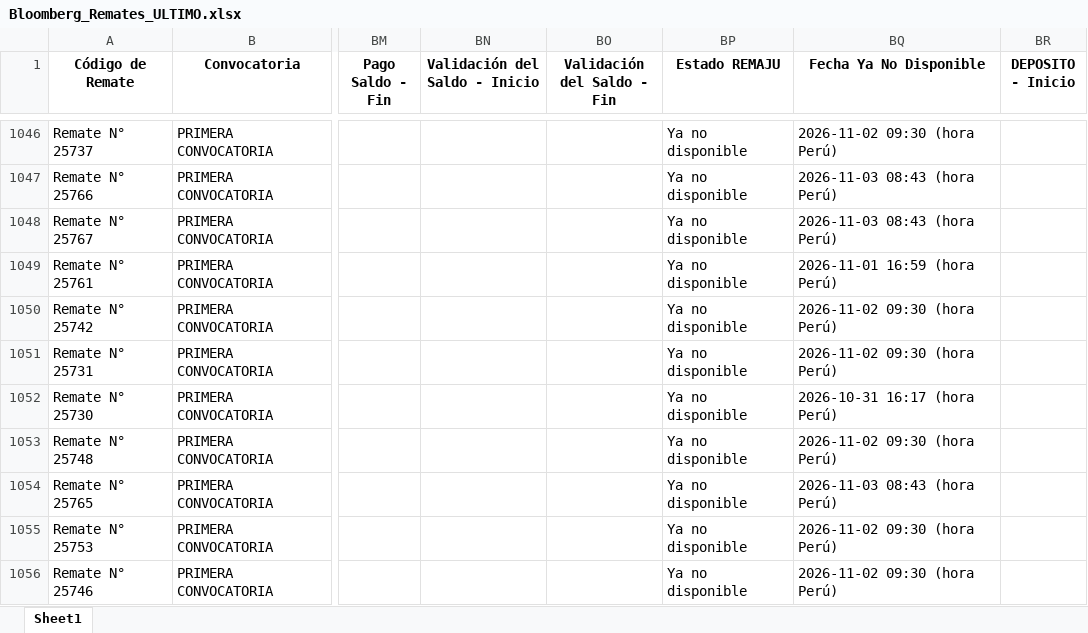
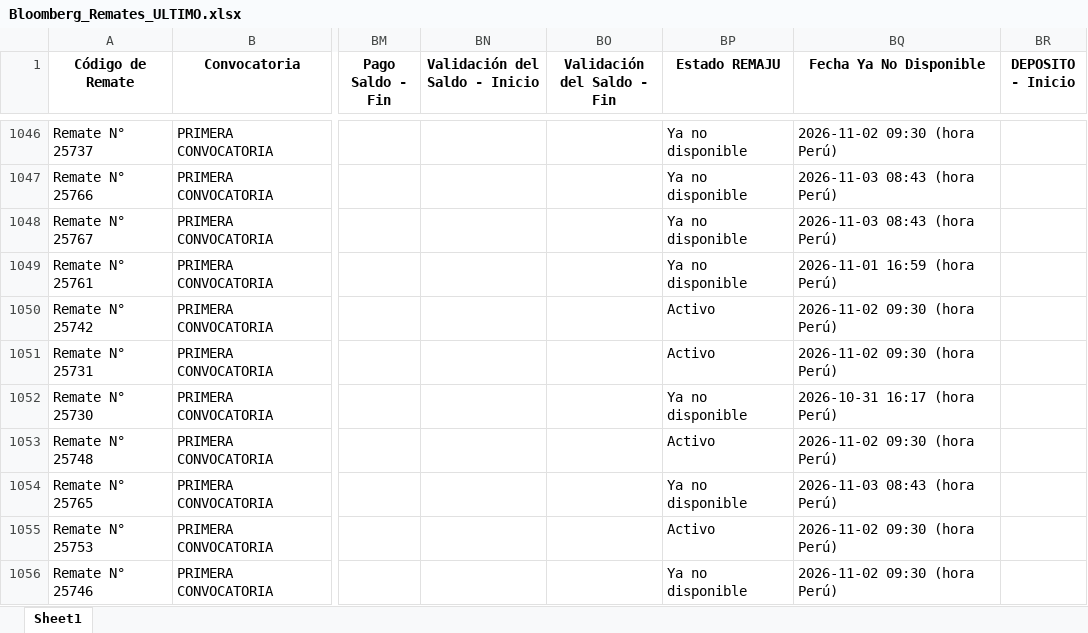
Before and after one commit to vitaliaventures/remaju-bloomberg, an Excel workbook: Bloomberg_Remates_ULTIMO.xlsx, sheet Sheet1, drawn as a sheet; only a part is shown, gaps mark what is left out; values as stored, in another font and other column widths than the file's, no borders; the diff covers the shown part only; the diff names each change by its address in the sheet, - before the commit and + after, or states it on an @@ line.

```diff
--- a/Bloomberg_Remates_ULTIMO.xlsx (sheet Sheet1)
+++ b/Bloomberg_Remates_ULTIMO.xlsx (sheet Sheet1)
-BP1050:BP1051 (Estado REMAJU): Ya no disponible
+BP1050:BP1051 (Estado REMAJU): Activo
-BP1053 (Estado REMAJU): Ya no disponible
+BP1053 (Estado REMAJU): Activo
-BP1055 (Estado REMAJU): Ya no disponible
+BP1055 (Estado REMAJU): Activo
```
Also changed, not shown: 8 added rows and 102 edited cells elsewhere in this sheet, 2 other files.
